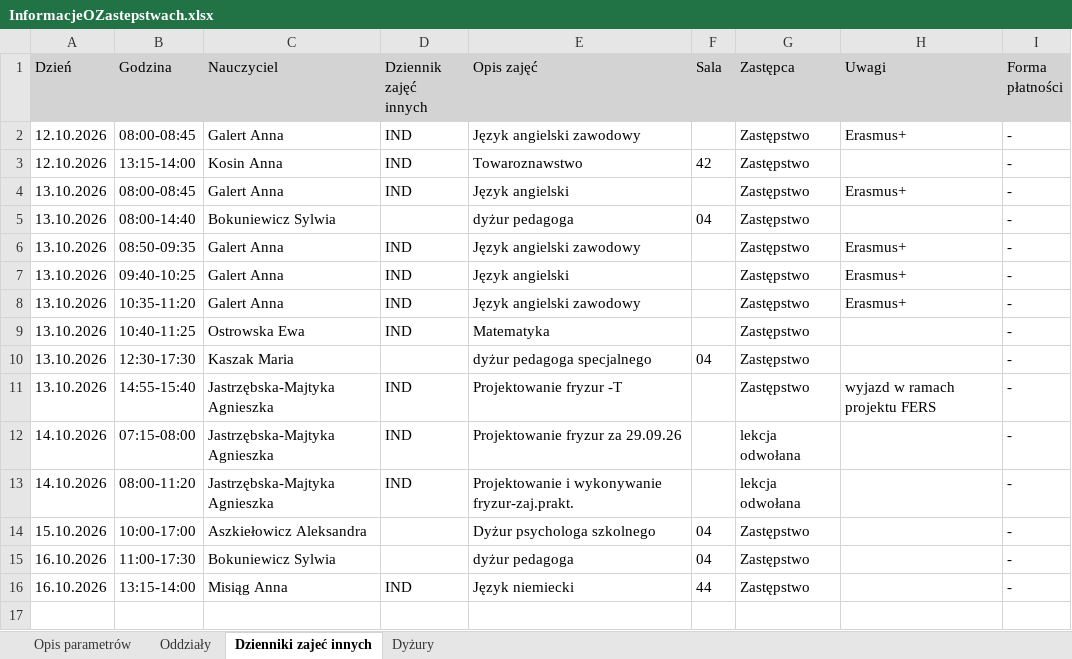
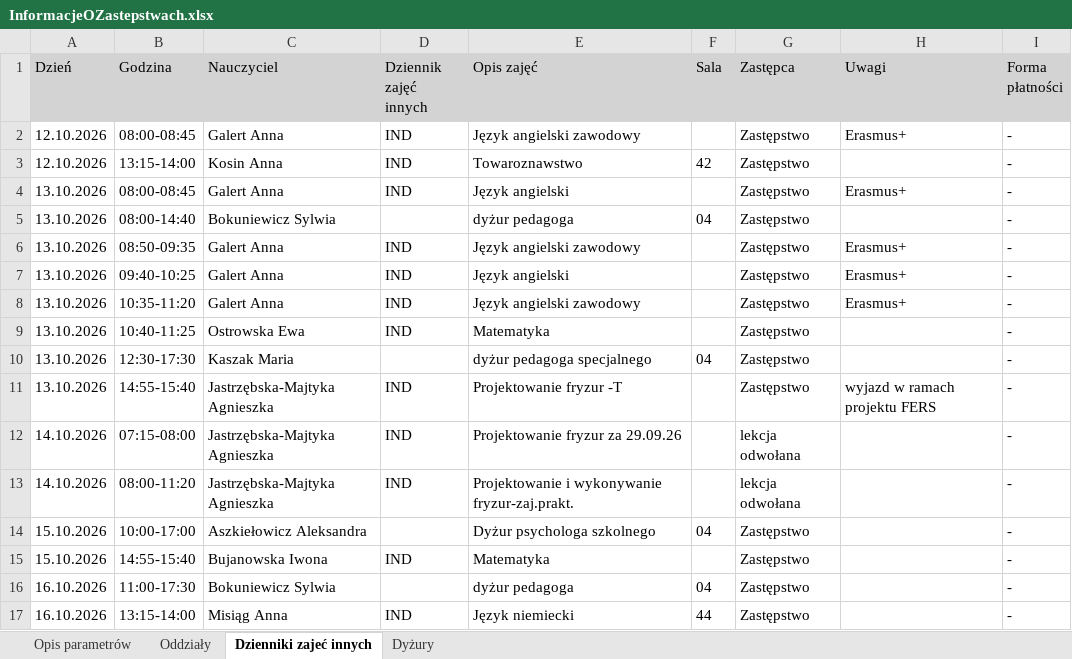
Before and after one commit to adeodatus11/zastepstwa, an Excel workbook: InformacjeOZastepstwach.xlsx, sheet Dzienniki zajeć innych, drawn as a sheet; values as stored, in another font and other column widths than the file's, no borders; the diff names each change by its address in the sheet, - before the commit and + after, or states it on an @@ line.

Commit message:
Aktualizacja zastępstw i przeniesień 12.10.2026–18.10.2026
Oczyszczone eksporty z dziennika wgrane przez stronę aktualizacji (adeodatus11).

```diff
--- a/InformacjeOZastepstwach.xlsx (sheet Dzienniki zajeć innych)
+++ b/InformacjeOZastepstwach.xlsx (sheet Dzienniki zajeć innych)
+row 15: 15.10.2026 | 14:55-15:40 | Bujanowska Iwona | IND | Matematyka |  | Zastępstwo |  | -
```
Also changed, not shown: sheet Oddziały, sheet Dyżury, InformacjeOPrzeniesieniach.xlsx.
